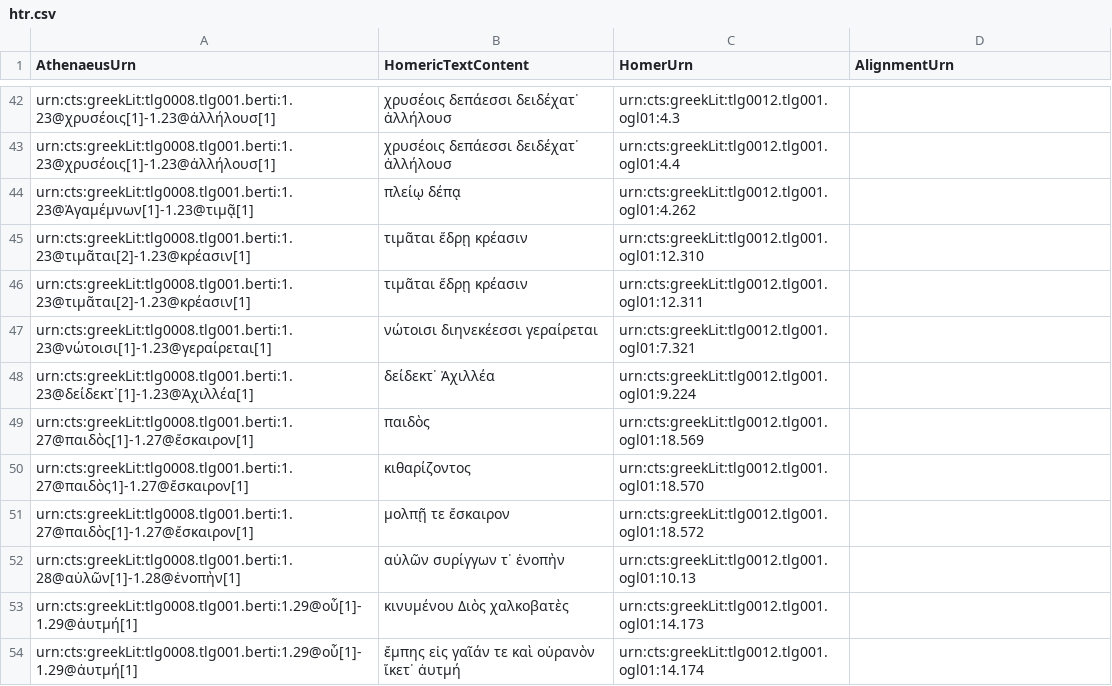
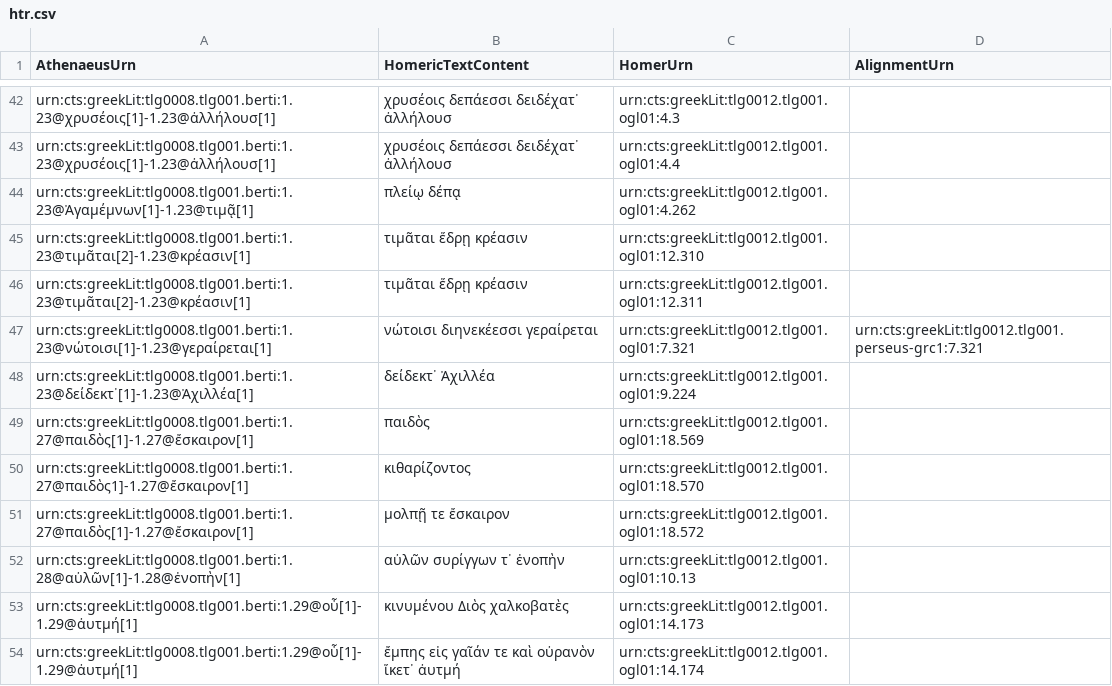
Before and after one commit to medaniel93/DigitalAthenaeus, a CSV file: homer/htr.csv, drawn as a sheet; only a part is shown, gaps mark what is left out.

Commit message:
Update htr.csv

```diff
--- a/homer/htr.csv
+++ b/homer/htr.csv
@@ -46,3 +46,3 @@
 "urn:cts:greekLit:tlg0008.tlg001.berti:1.23@τιμᾶται[2]-1.23@κρέασιν[1]", "τιμᾶται ἕδρῃ κρέασιν", "urn:cts:greekLit:tlg0012.tlg001.ogl01:12.311",""
-"urn:cts:greekLit:tlg0008.tlg001.berti:1.23@νώτοισι[1]-1.23@γεραίρεται[1]", "νώτοισι διηνεκέεσσι γεραίρεται", "urn:cts:greekLit:tlg0012.tlg001.ogl01:7.321",""
+"urn:cts:greekLit:tlg0008.tlg001.berti:1.23@νώτοισι[1]-1.23@γεραίρεται[1]", "νώτοισι διηνεκέεσσι γεραίρεται", "urn:cts:greekLit:tlg0012.tlg001.ogl01:7.321","urn:cts:greekLit:tlg0012.tlg001.perseus-grc1:7.321"
 "urn:cts:greekLit:tlg0008.tlg001.berti:1.23@δείδεκτ᾽[1]-1.23@Ἀχιλλέα[1]", "δείδεκτ᾽ Ἀχιλλέα", "urn:cts:greekLit:tlg0012.tlg001.ogl01:9.224",""
```
